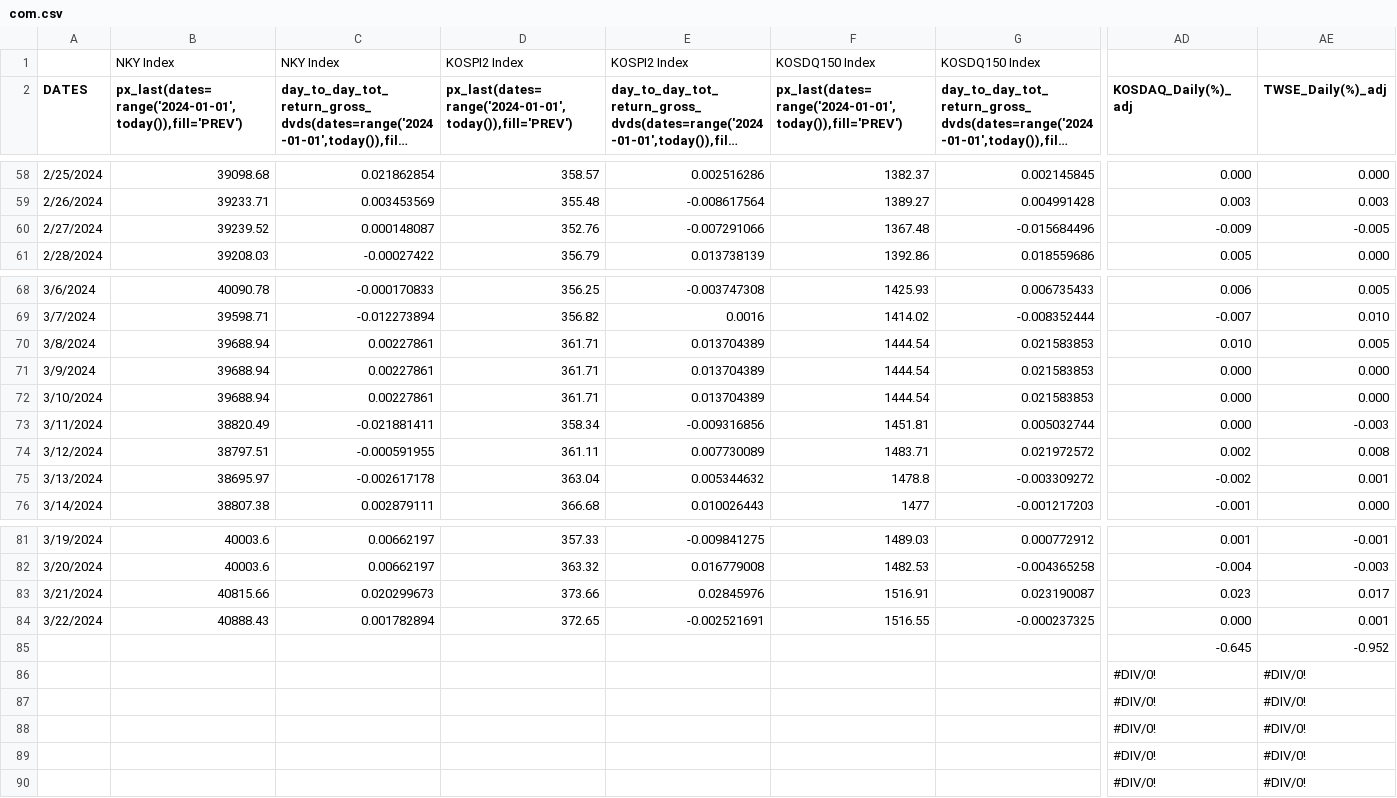
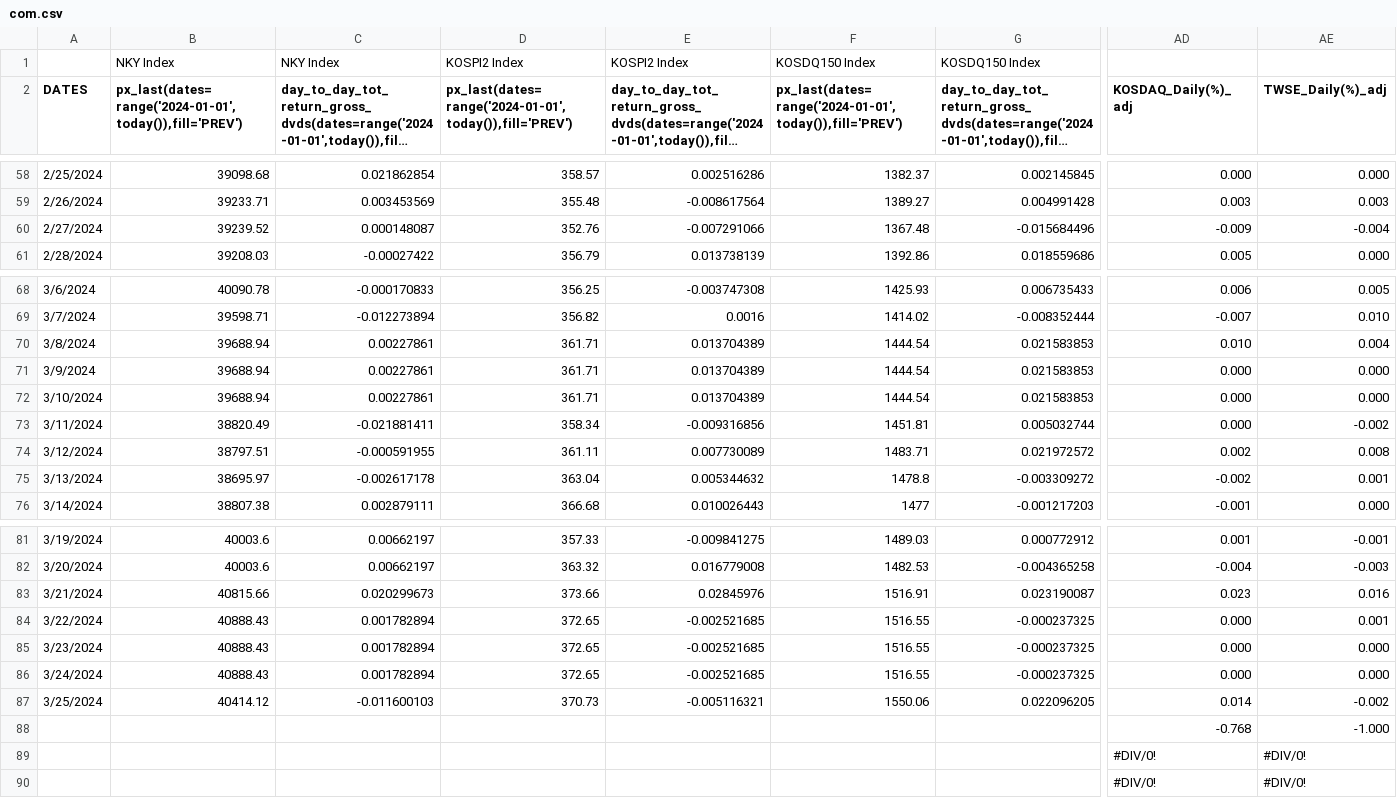
Before and after one commit to jjmerits/Dashboard, a CSV file: com.csv, drawn as a sheet; only a part is shown, gaps mark what is left out; long unchanged cells end in …; removed rows and columns are numbered as before the commit, all else as after; rows hold the shown columns only; the diff names each change by its address in the sheet, - before the commit and + after, or states it on an @@ line.

```diff
--- a/com.csv
+++ b/com.csv
-AE60 (TWSE_Daily(%)_adj): -0.005
+AE60 (TWSE_Daily(%)_adj): -0.004
-AE70 (TWSE_Daily(%)_adj): 0.005
+AE70 (TWSE_Daily(%)_adj): 0.004
-AE73 (TWSE_Daily(%)_adj): -0.003
+AE73 (TWSE_Daily(%)_adj): -0.002
-AE83 (TWSE_Daily(%)_adj): 0.017
+AE83 (TWSE_Daily(%)_adj): 0.016
-E84: -0.002521691
+E84: -0.002521685
-row 85:  |  |  |  |  |  |  | -0.645 | -0.952
-row 86:  |  |  |  |  |  |  | #DIV/0! | #DIV/0!
-row 87:  |  |  |  |  |  |  | #DIV/0! | #DIV/0!
-row 88:  |  |  |  |  |  |  | #DIV/0! | #DIV/0!
+row 85: 3/23/2024 | 40888.43 | 0.001782894 | 372.65 | -0.002521685 | 1516.55 | -0.000237325 | 0.000 | 0.000
+row 86: 3/24/2024 | 40888.43 | 0.001782894 | 372.65 | -0.002521685 | 1516.55 | -0.000237325 | 0.000 | 0.000
+row 87: 3/25/2024 | 40414.12 | -0.011600103 | 370.73 | -0.005116321 | 1550.06 | 0.022096205 | 0.014 | -0.002
+row 88:  |  |  |  |  |  |  | -0.768 | -1.000
```
Also changed, not shown: dash.csv.
